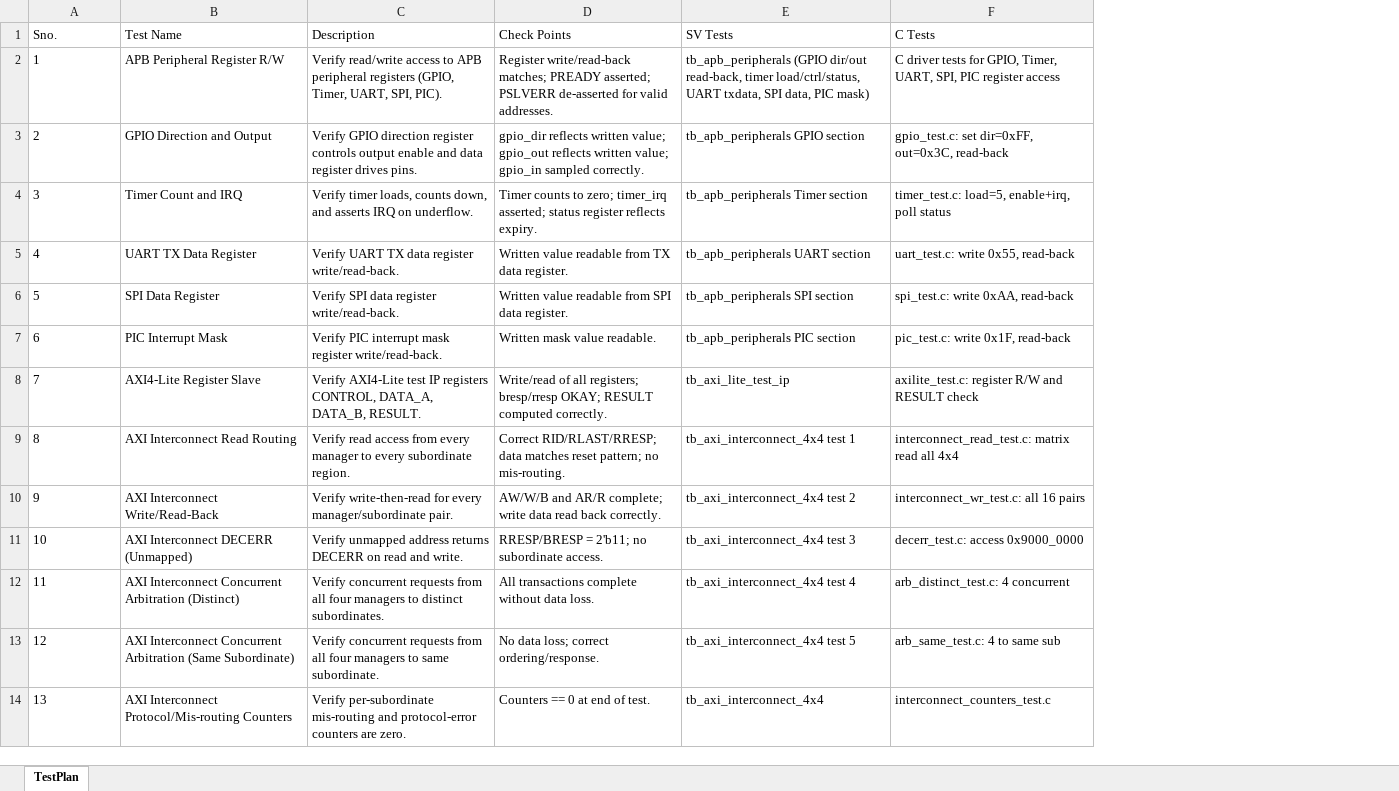
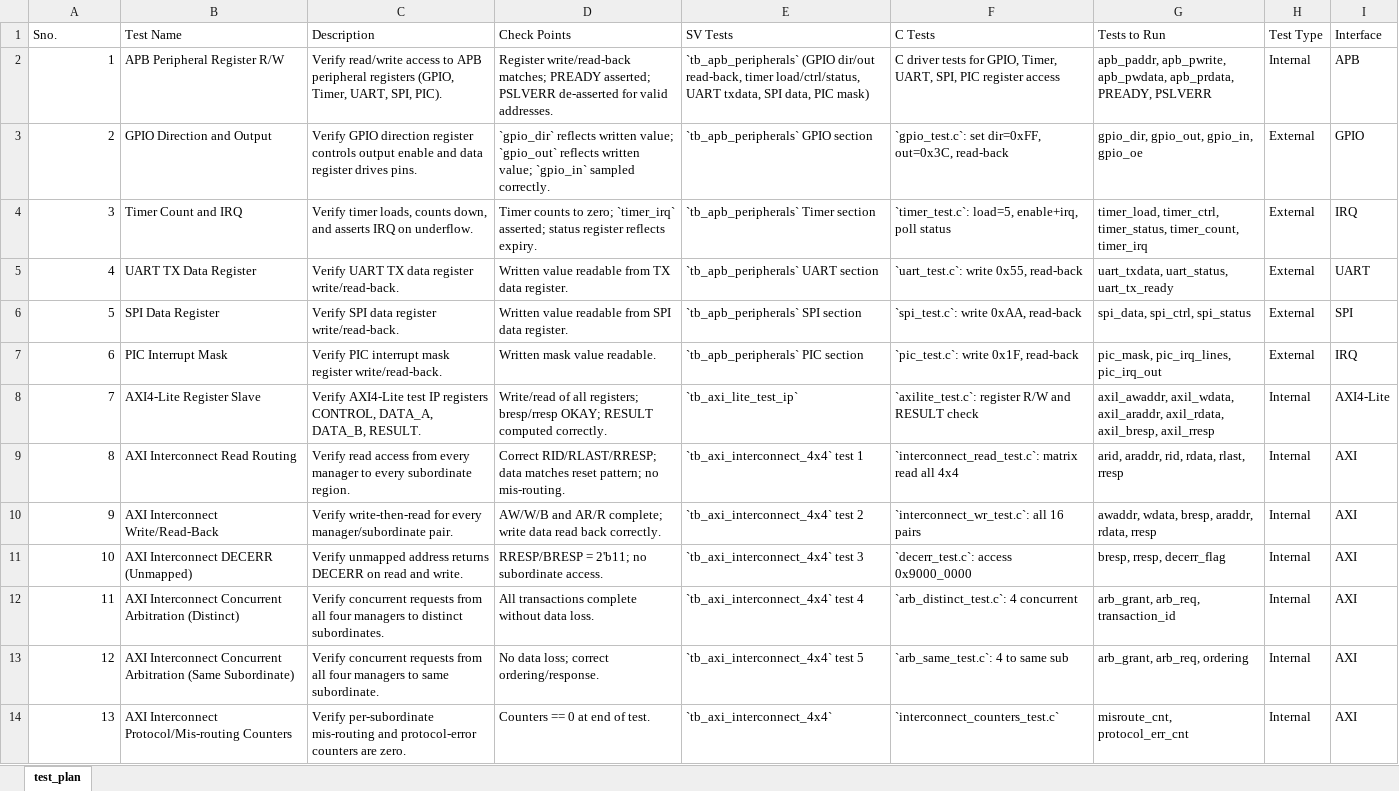
Before and after one commit to Padmavathii06/Padmavathi-, an Excel workbook: doc/TestPlan.xlsx, sheet test_plan, drawn as a sheet; only a part is shown; values as stored, in another font and other column widths than the file's, no borders; the diff covers the shown part only; the diff names each change by its address in the sheet, - before the commit and + after, or states it on an @@ line.

```diff
--- a/doc/TestPlan.xlsx (sheet test_plan)
+++ b/doc/TestPlan.xlsx (sheet test_plan)
-sheet tab: TestPlan
+sheet tab: test_plan
+column G (Tests to Run), rows 2-14: apb_paddr, apb_pwrite, apb_pwdata, apb_prdata, PREADY, PSLVERR | gpio_dir, gpio_out, gpio_in, gpio_oe | timer_load, timer_ctrl, timer_status, timer_count, timer_irq | uart_txdata, uart_status, uart_tx_ready | spi_data, spi_ctrl, spi_status | pic_mask, pic_irq_lines, pic_irq_out | axil_awaddr, axil_wdata, axil_araddr, axil_rdata, axil_bresp, axil_rresp | arid, araddr, rid, rdata, rlast, rresp | awaddr, wdata, bresp, araddr, rdata, rresp | bresp, rresp, decerr_flag | arb_grant, arb_req, transaction_id | arb_grant, arb_req, ordering | misroute_cnt, protocol_err_cnt
+column H (Test Type), rows 2-14: Internal | External | External | External | External | External | Internal | Internal | Internal | Internal | Internal | Internal | Internal
+column I (Interface), rows 2-14: APB | GPIO | IRQ | UART | SPI | IRQ | AXI4-Lite | AXI | AXI | AXI | AXI | AXI | AXI
-A2:A14 alignment: left
+A2:A14 alignment: right
-E2 (SV Tests): tb_apb_peripherals (GPIO dir/out…
+E2 (SV Tests): `tb_apb_peripherals` (GPIO dir/out…
-D3 (Check Points): gpio_dir reflects written value; gpio_out reflects written value; gpio_in sampled correctly.
+D3 (Check Points): `gpio_dir` reflects written value; `gpio_out` reflects written value; `gpio_in` sampled correctly.
-E3 (SV Tests): tb_apb_peripherals GPIO section
+E3 (SV Tests): `tb_apb_peripherals` GPIO section
-F3 (C Tests): gpio_test.c: set dir=0xFF,…
+F3 (C Tests): `gpio_test.c`: set dir=0xFF,…
-D4 (Check Points): …to zero; timer_irq asserted; status…
+D4 (Check Points): …to zero; `timer_irq` asserted; status…
-E4 (SV Tests): tb_apb_peripherals Timer section
+E4 (SV Tests): `tb_apb_peripherals` Timer section
-F4 (C Tests): timer_test.c: load=5, enable+irq,…
+F4 (C Tests): `timer_test.c`: load=5, enable+irq,…
-E5 (SV Tests): tb_apb_peripherals UART section
+E5 (SV Tests): `tb_apb_peripherals` UART section
-F5 (C Tests): uart_test.c: write 0x55, read-back
+F5 (C Tests): `uart_test.c`: write 0x55, read-back
-E6 (SV Tests): tb_apb_peripherals SPI section
+E6 (SV Tests): `tb_apb_peripherals` SPI section
-F6 (C Tests): spi_test.c: write 0xAA, read-back
+F6 (C Tests): `spi_test.c`: write 0xAA, read-back
-E7 (SV Tests): tb_apb_peripherals PIC section
+E7 (SV Tests): `tb_apb_peripherals` PIC section
-F7 (C Tests): pic_test.c: write 0x1F, read-back
+F7 (C Tests): `pic_test.c`: write 0x1F, read-back
-E8 (SV Tests): tb_axi_lite_test_ip
+E8 (SV Tests): `tb_axi_lite_test_ip`
-F8 (C Tests): axilite_test.c: register R/W…
+F8 (C Tests): `axilite_test.c`: register R/W…
-E9 (SV Tests): tb_axi_interconnect_4x4 test 1
+E9 (SV Tests): `tb_axi_interconnect_4x4` test 1
-F9 (C Tests): interconnect_read_test.c: matrix read…
+F9 (C Tests): `interconnect_read_test.c`: matrix read…
-E10 (SV Tests): tb_axi_interconnect_4x4 test 2
+E10 (SV Tests): `tb_axi_interconnect_4x4` test 2
-F10 (C Tests): interconnect_wr_test.c: all 16 pairs
+F10 (C Tests): `interconnect_wr_test.c`: all 16 pairs
-E11 (SV Tests): tb_axi_interconnect_4x4 test 3
+E11 (SV Tests): `tb_axi_interconnect_4x4` test 3
-F11 (C Tests): decerr_test.c: access 0x9000_0000
+F11 (C Tests): `decerr_test.c`: access 0x9000_0000
-E12 (SV Tests): tb_axi_interconnect_4x4 test 4
+E12 (SV Tests): `tb_axi_interconnect_4x4` test 4
-F12 (C Tests): arb_distinct_test.c: 4 concurrent
+F12 (C Tests): `arb_distinct_test.c`: 4 concurrent
-E13 (SV Tests): tb_axi_interconnect_4x4 test 5
+E13 (SV Tests): `tb_axi_interconnect_4x4` test 5
-F13 (C Tests): arb_same_test.c: 4 to same sub
+F13 (C Tests): `arb_same_test.c`: 4 to same sub
-E14 (SV Tests): tb_axi_interconnect_4x4
+E14 (SV Tests): `tb_axi_interconnect_4x4`
-F14 (C Tests): interconnect_counters_test.c
+F14 (C Tests): `interconnect_counters_test.c`
```
Also changed, not shown: 14 edited cells and cell formats elsewhere in this sheet, 18 other files.
